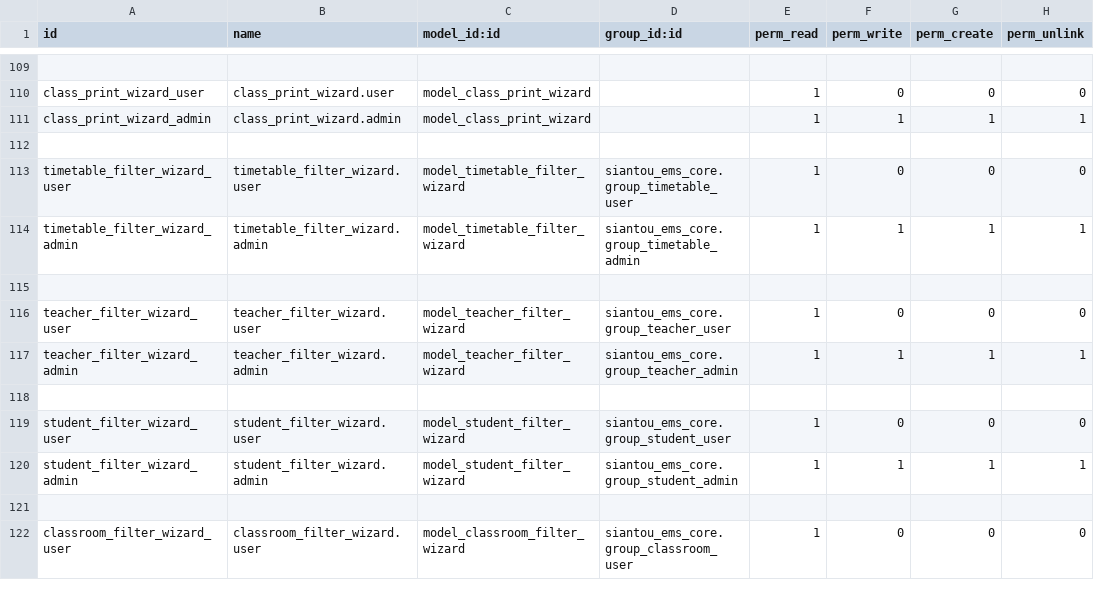
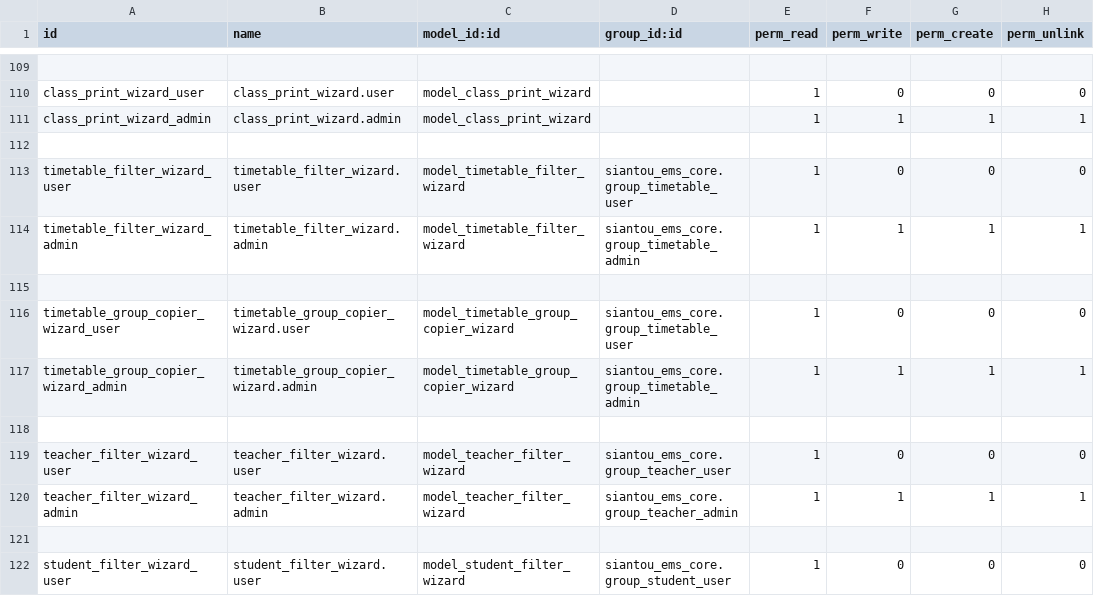
Before and after one commit to gaelfokou/odoo, a CSV file: modules/siantou_ems_core/security/ir.model.access.csv, drawn as a sheet; only a part is shown, gaps mark what is left out; the shorter side is filled out with more unchanged rows; the diff names each change by its address in the sheet, - before the commit and + after, or states it on an @@ line.

```diff
--- a/modules/siantou_ems_core/security/ir.model.access.csv
+++ b/modules/siantou_ems_core/security/ir.model.access.csv
+row 116: timetable_group_copier_wizard_user | timetable_group_copier_wizard.user | model_timetable_group_copier_wizard | siantou_ems_core.group_timetable_user | 1 | 0 | 0 | 0
+row 117: timetable_group_copier_wizard_admin | timetable_group_copier_wizard.admin | model_timetable_group_copier_wizard | siantou_ems_core.group_timetable_admin | 1 | 1 | 1 | 1
+row 118: (empty)
```
Also changed, not shown: 5 other files.
